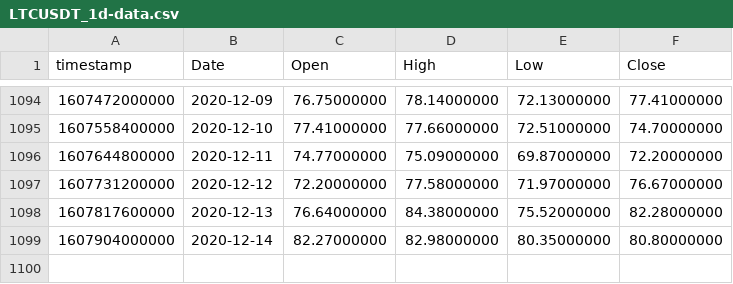
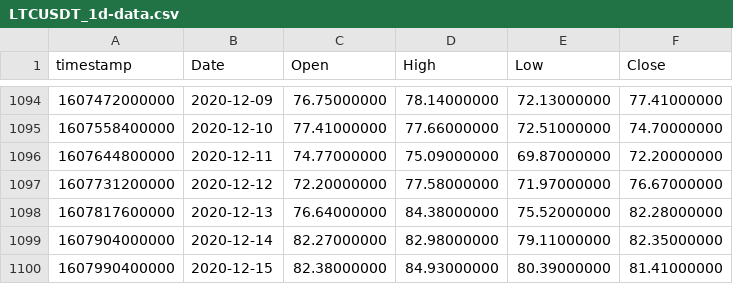
Before and after one commit to julioibarrae/mcd-ic-dashboard, a CSV file: data/LTCUSDT_1d-data.csv, drawn as a sheet; only a part is shown, gaps mark what is left out.

```diff
--- a/data/LTCUSDT_1d-data.csv
+++ b/data/LTCUSDT_1d-data.csv
@@ -1098,2 +1098,3 @@ timestamp,Date,Open,High,Low,Close
 1607817600000,2020-12-13,76.64000000,84.38000000,75.52000000,82.28000000
-1607904000000,2020-12-14,82.27000000,82.98000000,80.35000000,80.80000000
+1607904000000,2020-12-14,82.27000000,82.98000000,79.11000000,82.35000000
+1607990400000,2020-12-15,82.38000000,84.93000000,80.39000000,81.41000000
```
Also changed, not shown: data/BTCUSDT_1d-data.csv, data/ETHUSDT_1d-data.csv, 13 other files.
